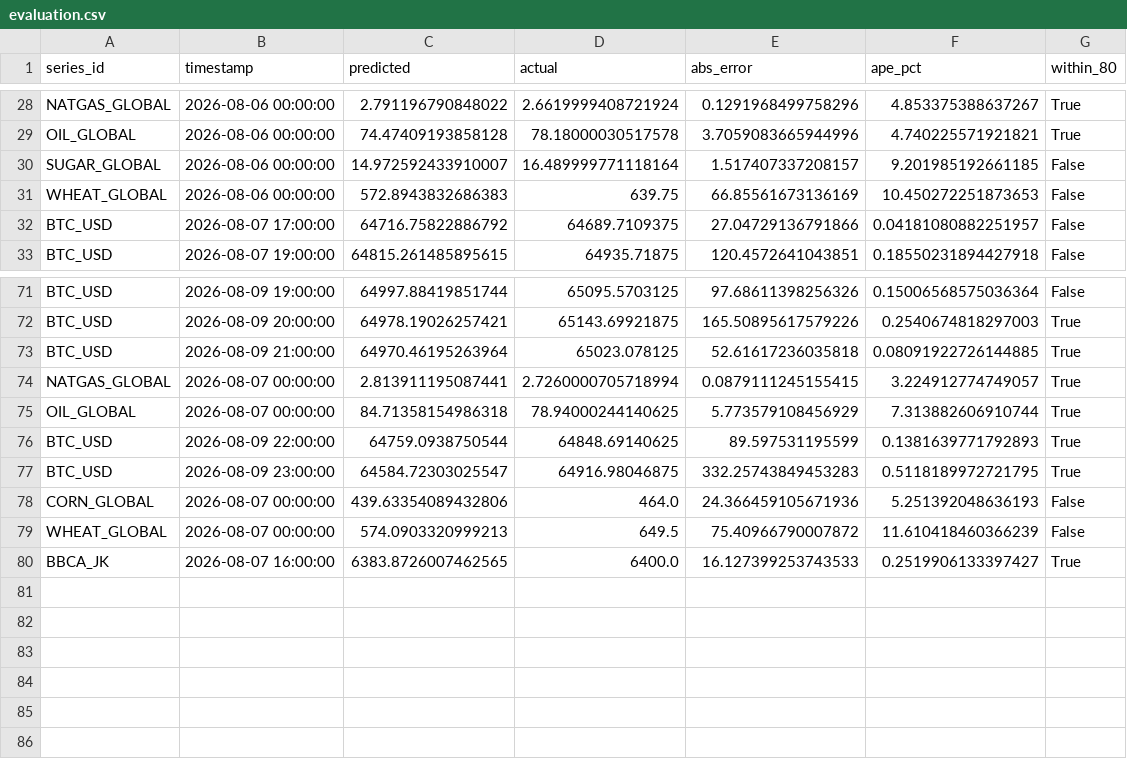
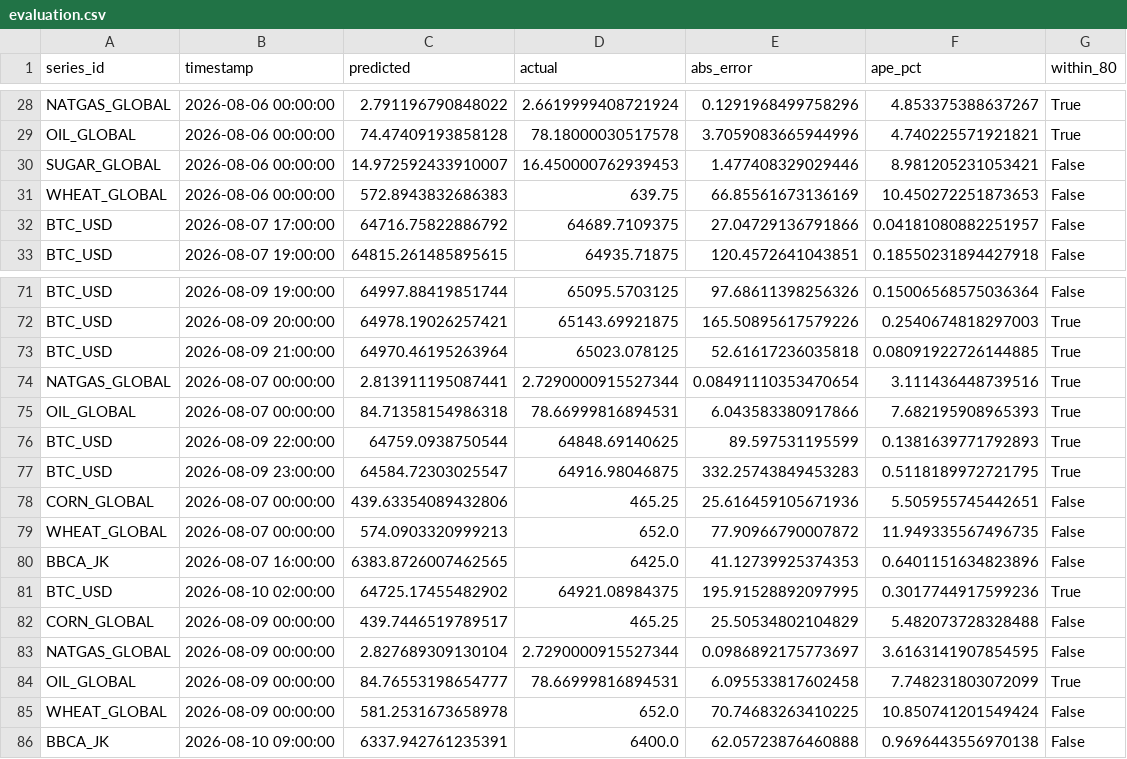
Before and after one commit to salimz-arch/tsf-market-analytics, a CSV file: data/forecasts/evaluation.csv, drawn as a sheet; only a part is shown, gaps mark what is left out.

```diff
--- a/data/forecasts/evaluation.csv
+++ b/data/forecasts/evaluation.csv
@@ -29,3 +29,3 @@ NATGAS_GLOBAL,2026-08-06 00:00:00,2.791196790848022,2.6619999408721924,0.1291968
 OIL_GLOBAL,2026-08-06 00:00:00,74.47409193858128,78.18000030517578,3.7059083665944996,4.740225571921821,True
-SUGAR_GLOBAL,2026-08-06 00:00:00,14.972592433910007,16.489999771118164,1.517407337208157,9.201985192661185,False
+SUGAR_GLOBAL,2026-08-06 00:00:00,14.972592433910007,16.450000762939453,1.477408329029446,8.981205231053421,False
 WHEAT_GLOBAL,2026-08-06 00:00:00,572.8943832686383,639.75,66.85561673136169,10.450272251873653,False
@@ -73,8 +73,14 @@ BTC_USD,2026-08-09 20:00:00,64978.19026257421,65143.69921875,165.50895617579226,
 BTC_USD,2026-08-09 21:00:00,64970.46195263964,65023.078125,52.61617236035818,0.08091922726144885,True
-NATGAS_GLOBAL,2026-08-07 00:00:00,2.813911195087441,2.7260000705718994,0.0879111245155415,3.224912774749057,True
-OIL_GLOBAL,2026-08-07 00:00:00,84.71358154986318,78.94000244140625,5.773579108456929,7.313882606910744,True
+NATGAS_GLOBAL,2026-08-07 00:00:00,2.813911195087441,2.7290000915527344,0.08491110353470654,3.111436448739516,True
+OIL_GLOBAL,2026-08-07 00:00:00,84.71358154986318,78.66999816894531,6.043583380917866,7.682195908965393,True
 BTC_USD,2026-08-09 22:00:00,64759.0938750544,64848.69140625,89.597531195599,0.1381639771792893,True
 BTC_USD,2026-08-09 23:00:00,64584.72303025547,64916.98046875,332.25743849453283,0.5118189972721795,True
-CORN_GLOBAL,2026-08-07 00:00:00,439.63354089432806,464.0,24.366459105671936,5.251392048636193,False
-WHEAT_GLOBAL,2026-08-07 00:00:00,574.0903320999213,649.5,75.40966790007872,11.610418460366239,False
-BBCA_JK,2026-08-07 16:00:00,6383.8726007462565,6400.0,16.127399253743533,0.2519906133397427,True
+CORN_GLOBAL,2026-08-07 00:00:00,439.63354089432806,465.25,25.616459105671936,5.505955745442651,False
+WHEAT_GLOBAL,2026-08-07 00:00:00,574.0903320999213,652.0,77.90966790007872,11.949335567496735,False
+BBCA_JK,2026-08-07 16:00:00,6383.8726007462565,6425.0,41.12739925374353,0.6401151634823896,False
+BTC_USD,2026-08-10 02:00:00,64725.17455482902,64921.08984375,195.91528892097995,0.3017744917599236,True
+CORN_GLOBAL,2026-08-09 00:00:00,439.7446519789517,465.25,25.50534802104829,5.482073728328488,False
+NATGAS_GLOBAL,2026-08-09 00:00:00,2.827689309130104,2.7290000915527344,0.0986892175773697,3.6163141907854595,False
+OIL_GLOBAL,2026-08-09 00:00:00,84.76553198654777,78.66999816894531,6.095533817602458,7.748231803072099,True
+WHEAT_GLOBAL,2026-08-09 00:00:00,581.2531673658978,652.0,70.74683263410225,10.850741201549424,False
+BBCA_JK,2026-08-10 09:00:00,6337.942761235391,6400.0,62.05723876460888,0.9696443556970138,False
```
Also changed, not shown: data/forecasts/conclusions.csv, data/forecasts/forecast.csv, 30 other files.
